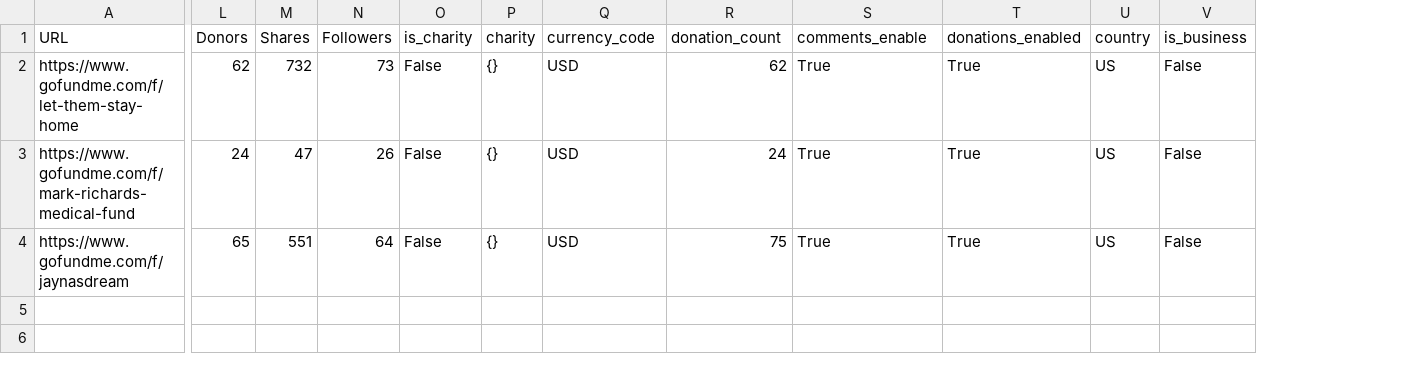
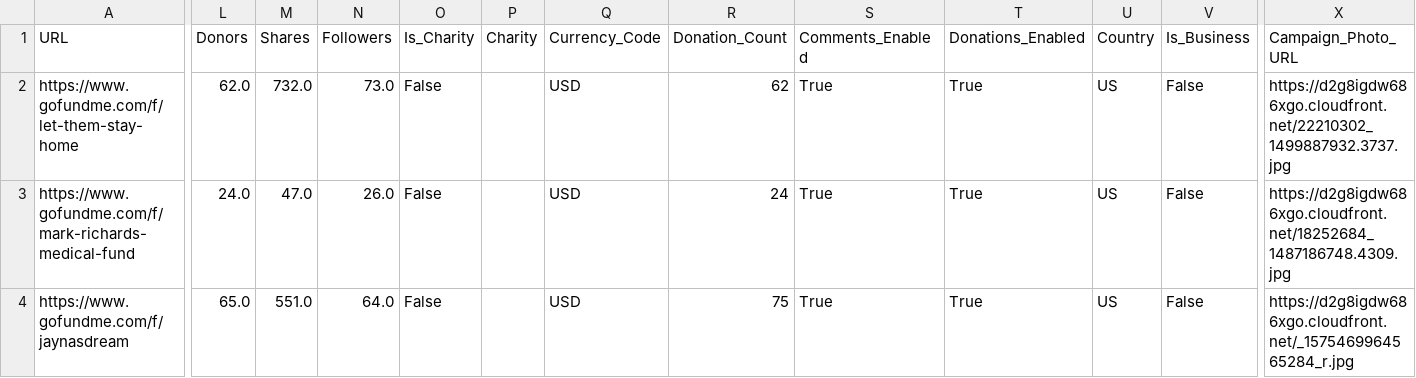
Before and after one commit to della222/BU-Sociology-Opioid-Crisis, a CSV file: data/campaign_bs4_data.csv, drawn as a sheet; only a part is shown, gaps mark what is left out; removed rows and columns are numbered as before the commit, all else as after; the diff covers the shown part only; the diff names each change by its address in the sheet, - before the commit and + after, or states it on an @@ line.

Commit message:
Adding anti-scrape detection measures to code & modifying selenium scrape
- Adding User-Agent to Selenium header
- Adding randomized sleep after request
- Location is now "nan" value if not provided
- WebDriver now waits for donors/shares/followers list to load in try/except
- Donors/Shares/Followers info provided in shorthand format (1K) converted to floats (1000.0)

```diff
--- a/data/campaign_bs4_data.csv
+++ b/data/campaign_bs4_data.csv
-column P (charity), rows 2-4: all {}
+column P (Charity), empty
+column X (Campaign_Photo_URL), rows 2-4: https://d2g8igdw686xgo.cloudfront.net/22210302_1499887932.3737.jpg | https://d2g8igdw686xgo.cloudfront.net/18252684_1487186748.4309.jpg | https://d2g8igdw686xgo.cloudfront.net/_1575469964565284_r.jpg
-O1: is_charity
+O1: Is_Charity
-Q1: currency_code
+Q1: Currency_Code
-R1: donation_count
+R1: Donation_Count
-S1: comments_enable
+S1: Comments_Enabled
-T1: donations_enabled
+T1: Donations_Enabled
-U1: country
+U1: Country
-V1: is_business
+V1: Is_Business
-L2 (Donors): 62
+L2 (Donors): 62.0
-M2 (Shares): 732
+M2 (Shares): 732.0
-N2 (Followers): 73
+N2 (Followers): 73.0
-L3 (Donors): 24
+L3 (Donors): 24.0
-M3 (Shares): 47
+M3 (Shares): 47.0
-N3 (Followers): 26
+N3 (Followers): 26.0
-L4 (Donors): 65
+L4 (Donors): 65.0
-M4 (Shares): 551
+M4 (Shares): 551.0
-N4 (Followers): 64
+N4 (Followers): 64.0
```
Also changed, not shown: 2 edited cells elsewhere in this file, 1 other file.
